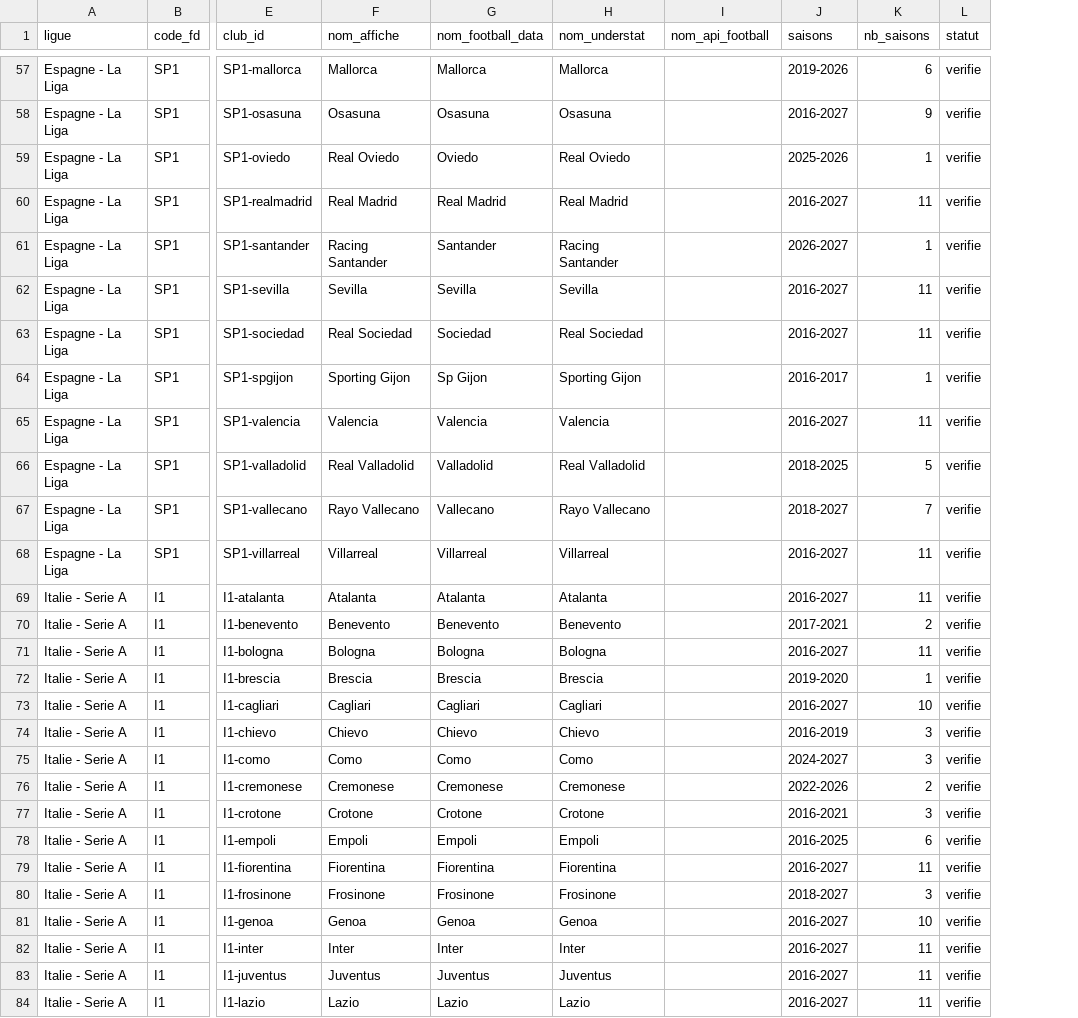
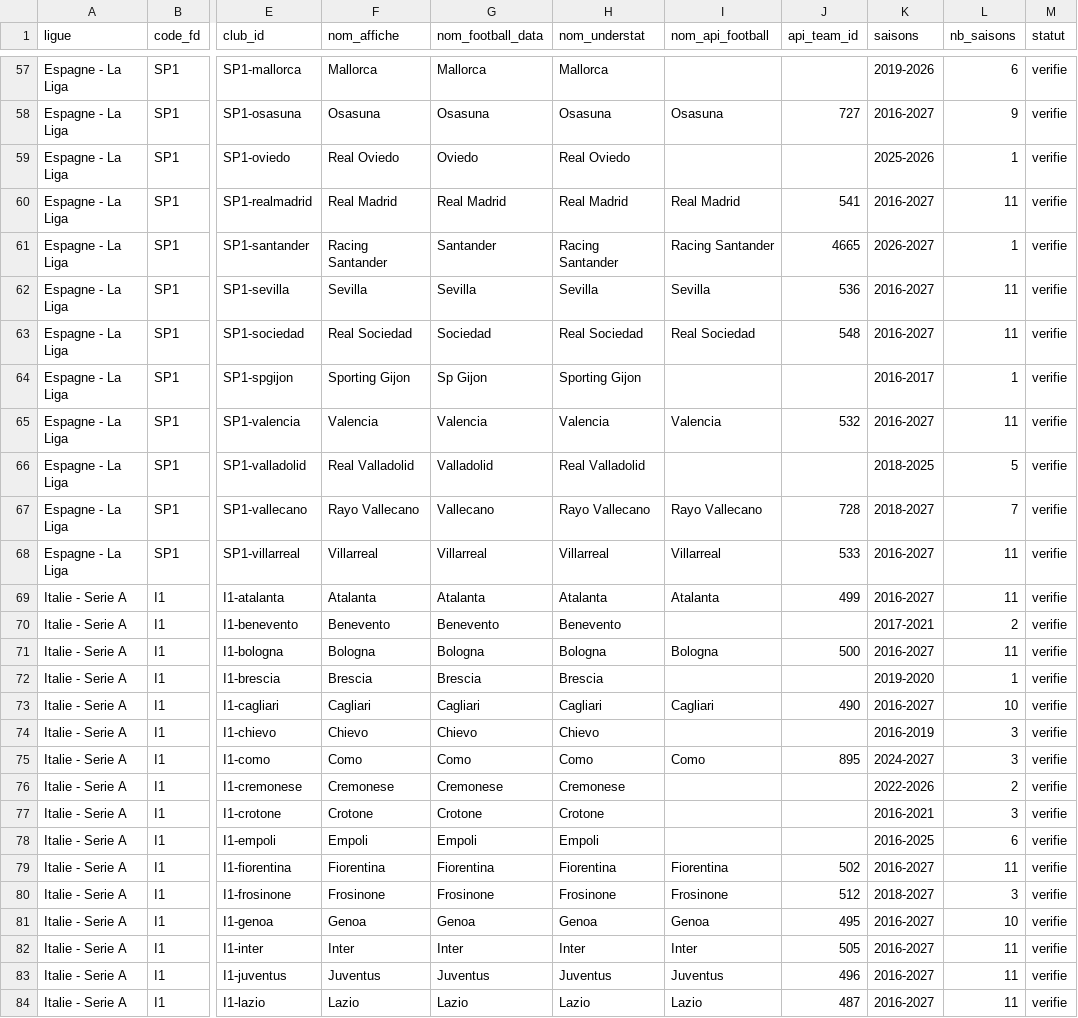
Before and after one commit to rubenboga615-boop/probafoot, a CSV file: data/reference/clubs.csv, drawn as a sheet; only a part is shown, gaps mark what is left out; the diff covers the shown part only; the diff names each change by its address in the sheet, - before the commit and + after, or states it on an @@ line.

Commit message:
T00 : référentiel API-Football et calendriers 2026-27

```diff
--- a/data/reference/clubs.csv
+++ b/data/reference/clubs.csv
+column J (api_team_id), rows 58-84: 727 |  | 541 | 4665 | 536 | 548 |  | 532 |  | 728 | 533 | 499 |  | 500 |  | 490 |  | 895 |  |  |  | 502 | 512 | 495 | 505 | 496 | 487
-I58 (nom_api_football): (empty)
+I58 (nom_api_football): Osasuna
-I60 (nom_api_football): (empty)
+I60 (nom_api_football): Real Madrid
-I61 (nom_api_football): (empty)
+I61 (nom_api_football): Racing Santander
-I62 (nom_api_football): (empty)
+I62 (nom_api_football): Sevilla
-I63 (nom_api_football): (empty)
+I63 (nom_api_football): Real Sociedad
-I65 (nom_api_football): (empty)
+I65 (nom_api_football): Valencia
-I67 (nom_api_football): (empty)
+I67 (nom_api_football): Rayo Vallecano
-I68 (nom_api_football): (empty)
+I68 (nom_api_football): Villarreal
-I69 (nom_api_football): (empty)
+I69 (nom_api_football): Atalanta
-I71 (nom_api_football): (empty)
+I71 (nom_api_football): Bologna
-I73 (nom_api_football): (empty)
+I73 (nom_api_football): Cagliari
-I75 (nom_api_football): (empty)
+I75 (nom_api_football): Como
-I79 (nom_api_football): (empty)
+I79 (nom_api_football): Fiorentina
-I80 (nom_api_football): (empty)
+I80 (nom_api_football): Frosinone
-I81 (nom_api_football): (empty)
+I81 (nom_api_football): Genoa
-I82 (nom_api_football): (empty)
+I82 (nom_api_football): Inter
-I83 (nom_api_football): (empty)
+I83 (nom_api_football): Juventus
-I84 (nom_api_football): (empty)
+I84 (nom_api_football): Lazio
```
Also changed, not shown: 78 edited cells elsewhere in this file, 15 other files.
